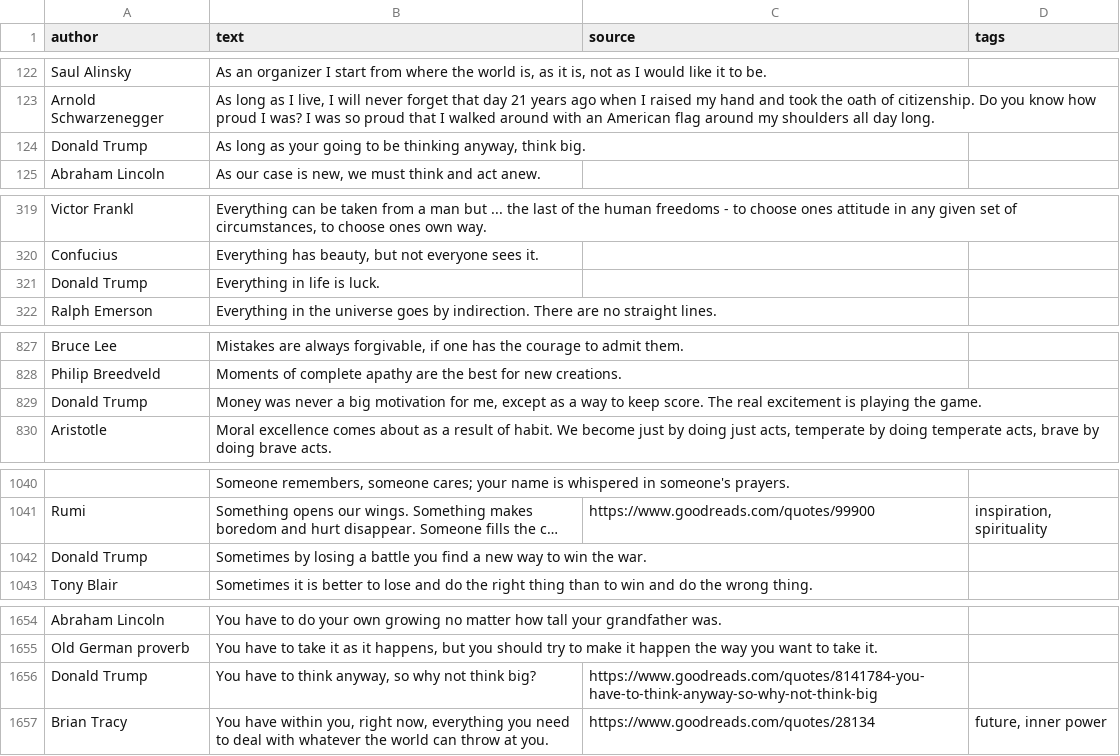
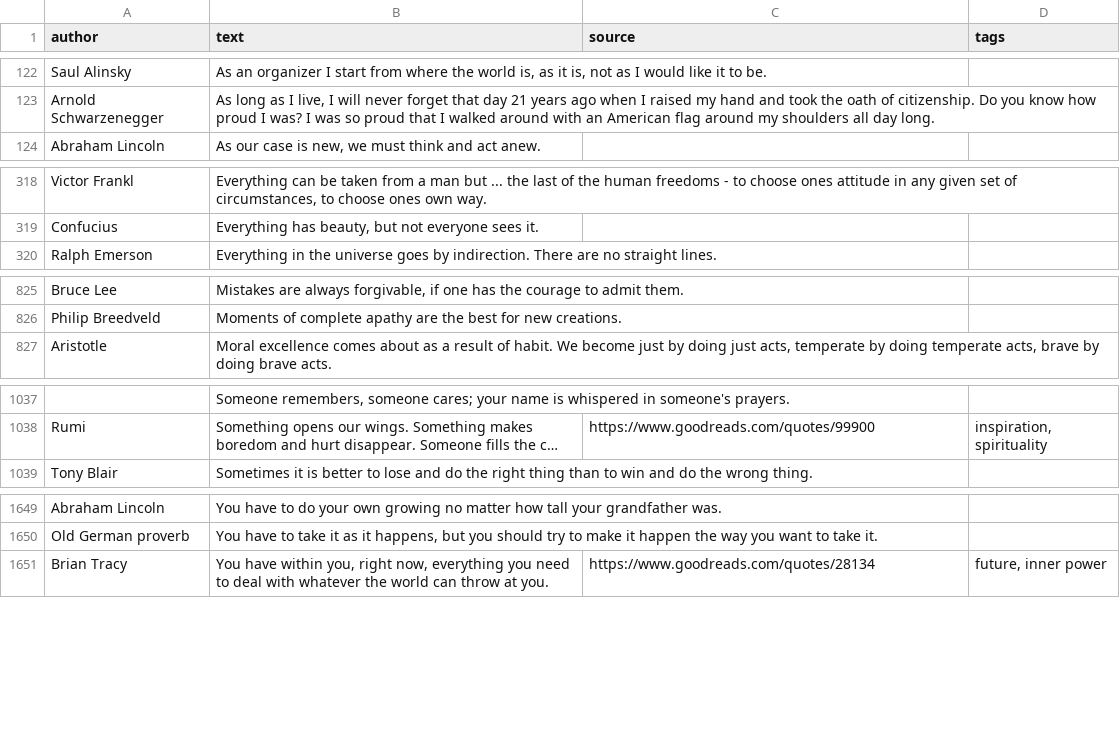
Before and after one commit to aleelatey/List-of-quotes, a CSV file: CSV files/quotes.csv, drawn as a sheet; only a part is shown, gaps mark what is left out; long unchanged cells end in …; the diff covers the shown part only; the diff names each change by its address in the sheet, - before the commit and + after, or states it on an @@ line.

Commit message:
Update quotes.csv

```diff
--- a/CSV files/quotes.csv
+++ b/CSV files/quotes.csv
-row 124: Donald Trump | As long as your going to be thinking anyway, think big.
-row 321: Donald Trump | Everything in life is luck.
-row 829: Donald Trump | Money was never a big motivation for me, except as a way to keep score. The real excitement is playing the game.
-row 1042: Donald Trump | Sometimes by losing a battle you find a new way to win the war.
-row 1656: Donald Trump | You have to think anyway, so why not think big? | https://www.goodreads.com/quotes/8141784-you-have-to-think-anyway-so-why-not-think-big
```
Also changed, not shown: 1 removed row elsewhere in this file.
